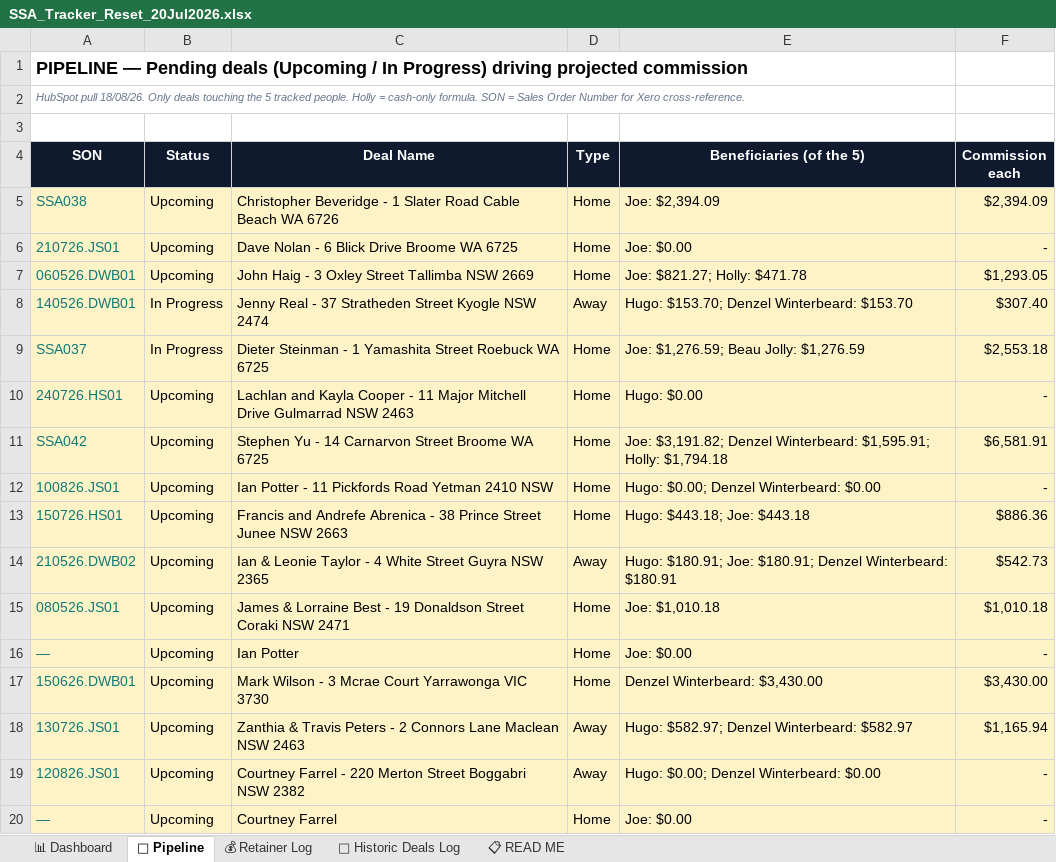
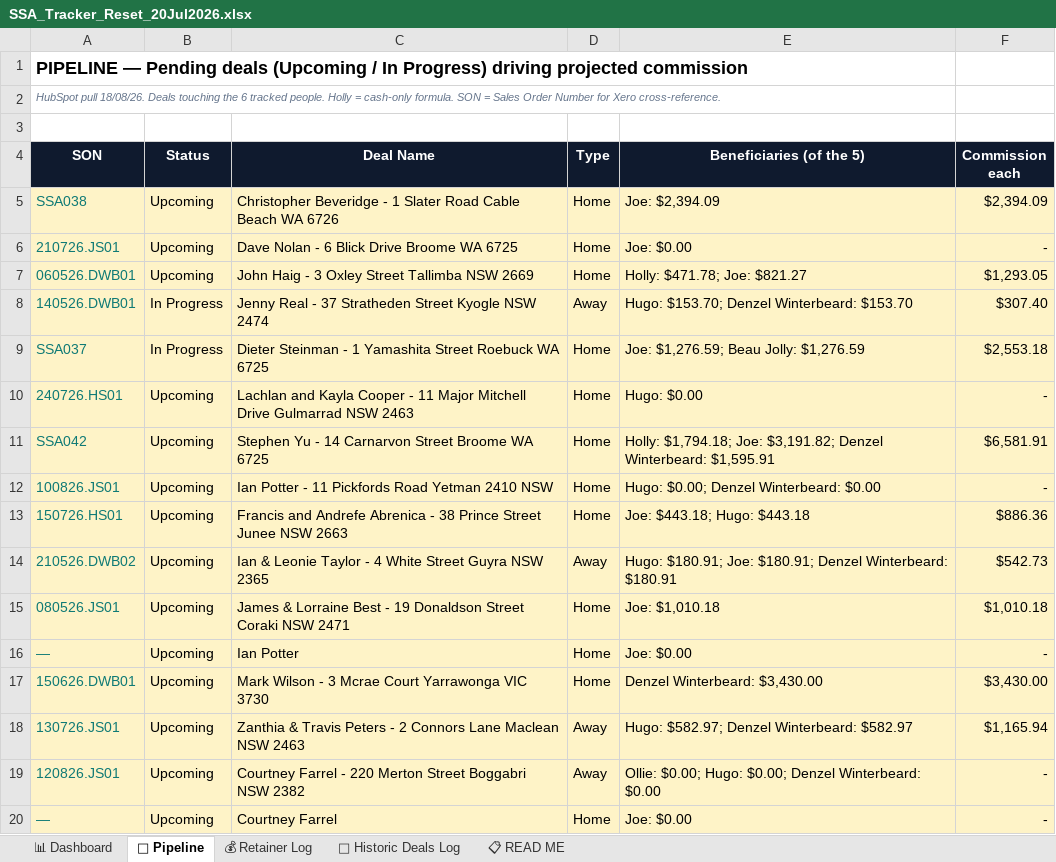
Before and after one commit to ollieleuthart/ssa-tracker, an Excel workbook: SSA_Tracker_Reset_20Jul2026.xlsx, sheet 🔮 Pipeline, drawn as a sheet; only a part is shown; values as stored, in another font and other column widths than the file's, no borders; the diff names each change by its address in the sheet, - before the commit and + after, or states it on an @@ line.

Commit message:
18/08/26 — workbook refresh, 6 people

```diff
--- a/SSA_Tracker_Reset_20Jul2026.xlsx (sheet 🔮 Pipeline)
+++ b/SSA_Tracker_Reset_20Jul2026.xlsx (sheet 🔮 Pipeline)
-A2 (SON): …pull 18/08/26. Only deals touching the 5 tracked people.…
+A2 (SON): …pull 18/08/26. Deals touching the 6 tracked people.…
-E7 (Beneficiaries (of the 5)): Joe: $821.27; Holly: $471.78
+E7 (Beneficiaries (of the 5)): Holly: $471.78; Joe: $821.27
-E11 (Beneficiaries (of the 5)): Joe: $3,191.82; Denzel Winterbeard: $1,595.91; Holly: $1,794.18
+E11 (Beneficiaries (of the 5)): Holly: $1,794.18; Joe: $3,191.82; Denzel Winterbeard: $1,595.91
-E13 (Beneficiaries (of the 5)): Hugo: $443.18; Joe: $443.18
+E13 (Beneficiaries (of the 5)): Joe: $443.18; Hugo: $443.18
-E19 (Beneficiaries (of the 5)): Hugo: $0.00; Denzel Winterbeard: $0.00
+E19 (Beneficiaries (of the 5)): Ollie: $0.00; Hugo: $0.00; Denzel Winterbeard: $0.00
```
Also changed, not shown: sheet 💰 Retainer Log, sheet 📊 Dashboard, sheet 📜 Historic Deals Log, formulas that keep their value.
